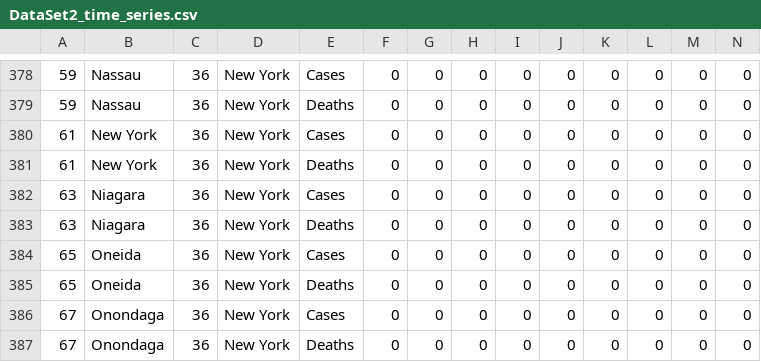
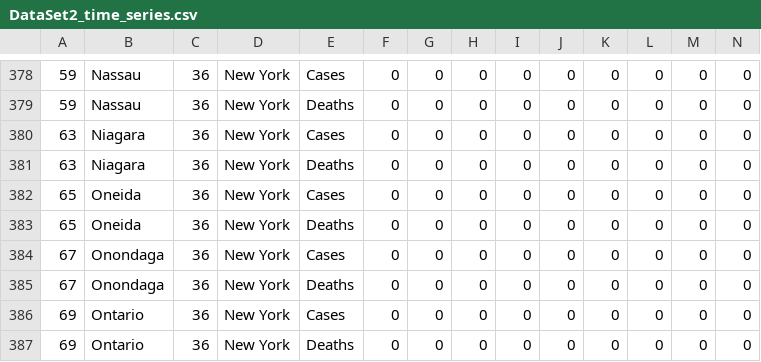
Before and after one commit to tfrench9/network_project_3, a CSV file: DataSet2_time_series.csv, drawn as a sheet; only a part is shown, gaps mark what is left out; the shorter side is filled out with more unchanged rows; rows hold the shown columns only; the diff names each change by its address in the sheet, - before the commit and + after, or states it on an @@ line.

Commit message:
Updated script and removed 1 outlier (New York City)

```diff
--- a/DataSet2_time_series.csv
+++ b/DataSet2_time_series.csv
-row 380: 61 | New York | 36 | New York | Cases | 0 | 0 | 0 | 0 | 0 | 0 | 0 | 0 | 0
-row 381: 61 | New York | 36 | New York | Deaths | 0 | 0 | 0 | 0 | 0 | 0 | 0 | 0 | 0
```
Also changed, not shown: DATASET1_variables.csv, 2 other files.
